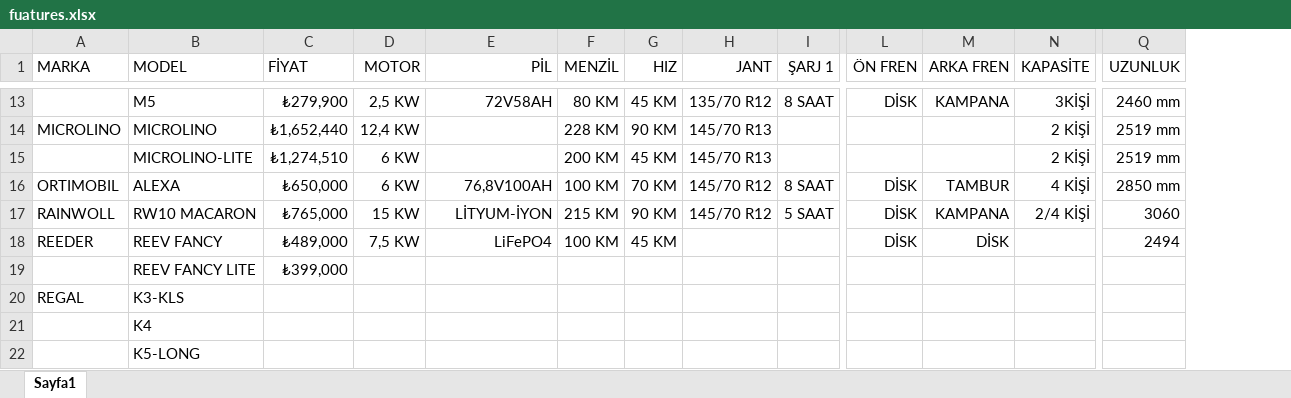
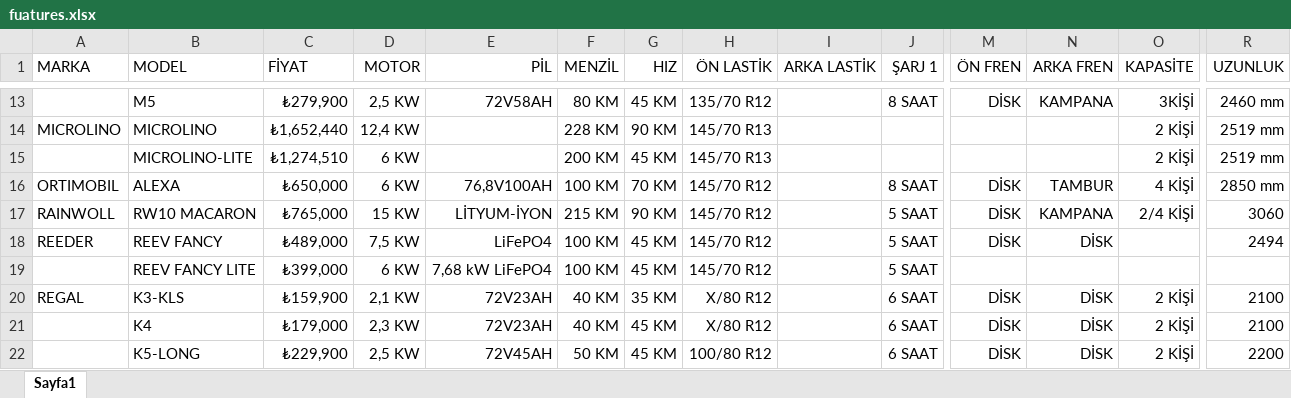
Before and after one commit to sezerweb/L67, an Excel workbook: docs/fuatures.xlsx, sheet Sayfa1, drawn as a sheet; only a part is shown, gaps mark what is left out; values as stored, in another font and other column widths than the file's, no borders; addresses are those after the commit; the diff covers the shown part only; the diff names each change by its address in the sheet, - before the commit and + after, or states it on an @@ line.

```diff
--- a/docs/fuatures.xlsx (sheet Sayfa1)
+++ b/docs/fuatures.xlsx (sheet Sayfa1)
+column I (ARKA LASTİK), empty
-H1: JANT
+H1: ÖN LASTİK
-H18:H19 (ÖN LASTİK): (empty)
+H18:H19 (ÖN LASTİK): 145/70 R12
-J18:J19 (ŞARJ 1): (empty)
+J18:J19 (ŞARJ 1): 5 SAAT
-D19 (MOTOR): (empty)
+D19 (MOTOR): 6 KW
-E19 (PİL): (empty)
+E19 (PİL): 7,68 kW LiFePO4
-F19 (MENZİL): (empty)
+F19 (MENZİL): 100 KM
-G19 (HIZ): (empty)
+G19 (HIZ): 45 KM
-C20 (FİYAT): (empty)
+C20 (FİYAT): ₺159,900
-D20 (MOTOR): (empty)
+D20 (MOTOR): 2,1 KW
-E20:E21 (PİL): (empty)
+E20:E21 (PİL): 72V23AH
-F20:F21 (MENZİL): (empty)
+F20:F21 (MENZİL): 40 KM
-G20 (HIZ): (empty)
+G20 (HIZ): 35 KM
-H20:H21 (ÖN LASTİK): (empty)
+H20:H21 (ÖN LASTİK): X/80 R12
-J20:J22 (ŞARJ 1): (empty)
+J20:J22 (ŞARJ 1): 6 SAAT
-M20:M22 (ÖN FREN): (empty)
+M20:M22 (ÖN FREN): DİSK
-N20:N22 (ARKA FREN): (empty)
+N20:N22 (ARKA FREN): DİSK
-O20:O22 (KAPASİTE): (empty)
+O20:O22 (KAPASİTE): 2 KİŞİ
-R20:R21 (UZUNLUK): (empty)
+R20:R21 (UZUNLUK): 2100
-C21 (FİYAT): (empty)
+C21 (FİYAT): ₺179,000
-D21 (MOTOR): (empty)
+D21 (MOTOR): 2,3 KW
-G21:G22 (HIZ): (empty)
+G21:G22 (HIZ): 45 KM
-C22 (FİYAT): (empty)
+C22 (FİYAT): ₺229,900
-D22 (MOTOR): (empty)
+D22 (MOTOR): 2,5 KW
-E22 (PİL): (empty)
+E22 (PİL): 72V45AH
-F22 (MENZİL): (empty)
+F22 (MENZİL): 50 KM
-H22 (ÖN LASTİK): (empty)
+H22 (ÖN LASTİK): 100/80 R12
-R22 (UZUNLUK): (empty)
+R22 (UZUNLUK): 2200
```
Also changed, not shown: 145 edited cells elsewhere in this sheet, 1 other file.
